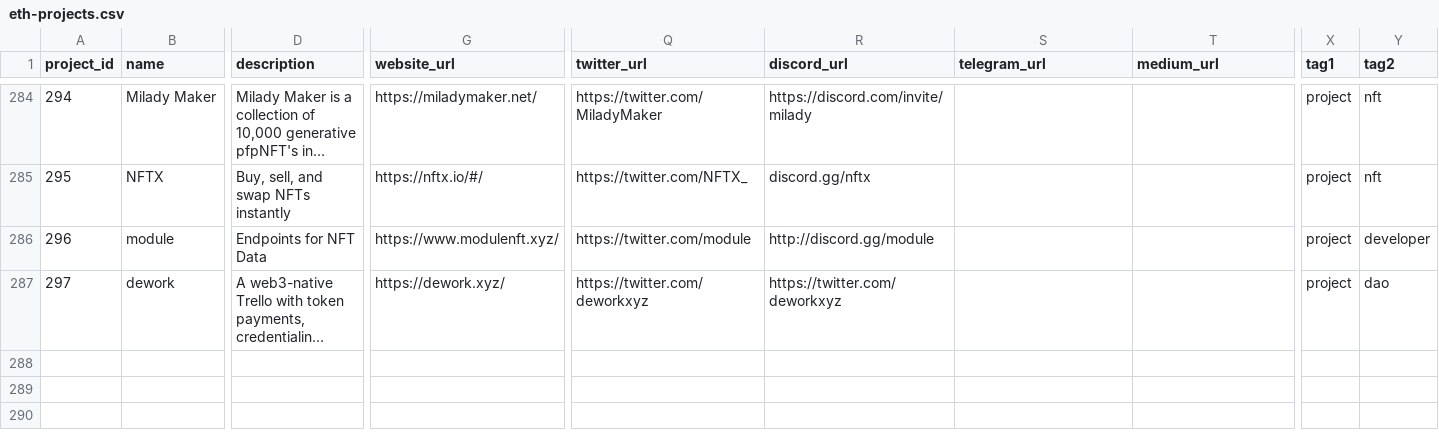
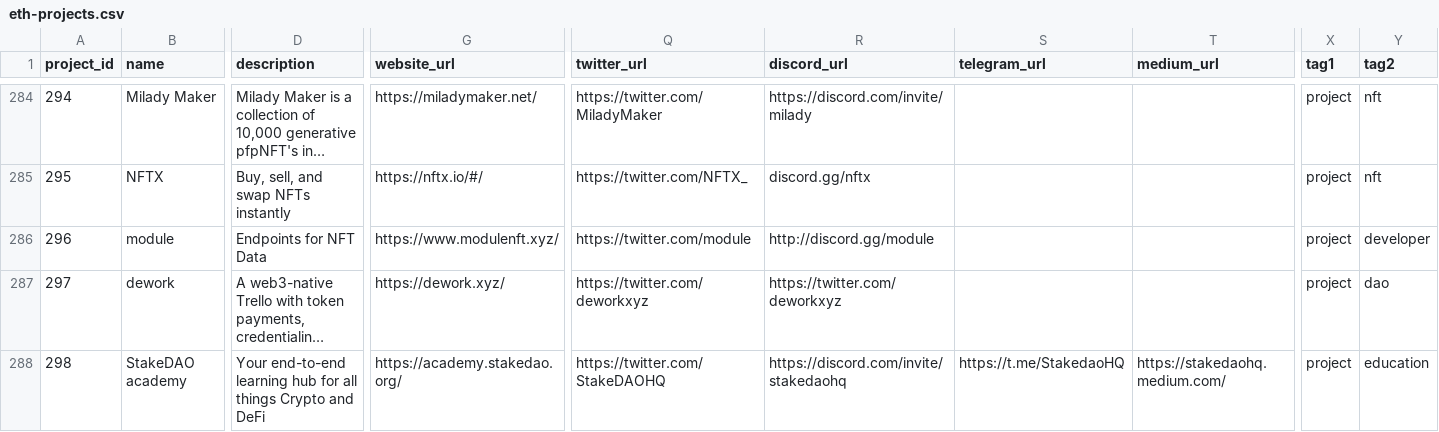
Before and after one commit to 0xPuffin/pentacle, a CSV file: data/eth-projects.csv, drawn as a sheet; only a part is shown, gaps mark what is left out; long unchanged cells end in …; rows hold the shown columns only; the diff names each change by its address in the sheet, - before the commit and + after, or states it on an @@ line.

Commit message:
solana fix, update data

```diff
--- a/data/eth-projects.csv
+++ b/data/eth-projects.csv
+row 288: 298 | StakeDAO academy | Your end-to-end learning hub for all things Crypto and DeFi | https://academy.stakedao.org/ | https://twitter.com/StakeDAOHQ | https://discord.com/invite/stakedaohq | https://t.me/StakedaoHQ | https://stakedaohq.medium.com/ | project | education
```
Also changed, not shown: data/eth-projects-no-tags.csv, data/project_tags.csv, 4 other files.
